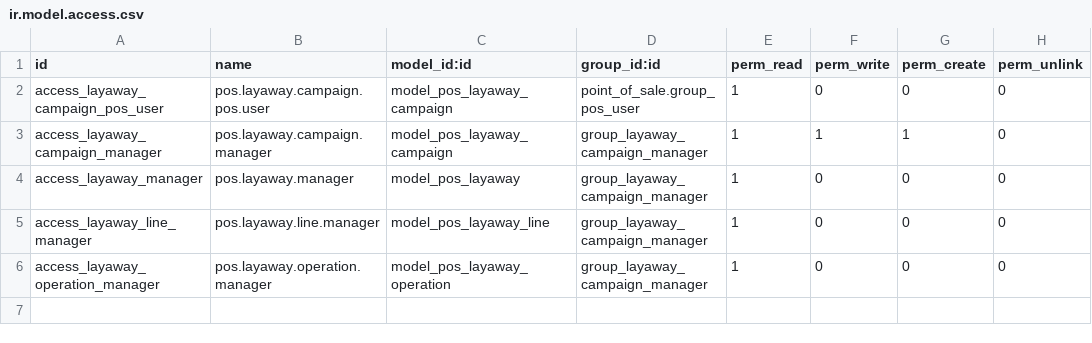
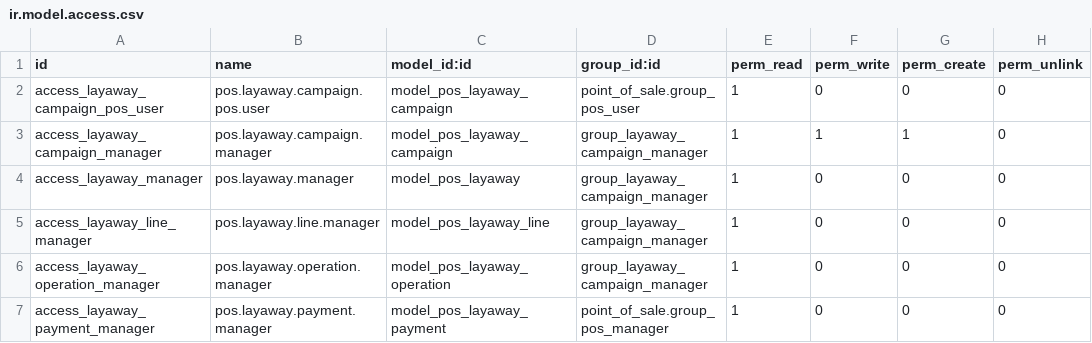
Before and after one commit to brizherman/odoo14, a CSV file: pos_layaway/security/ir.model.access.csv, drawn as a sheet.

```diff
--- a/pos_layaway/security/ir.model.access.csv
+++ b/pos_layaway/security/ir.model.access.csv
@@ -6 +6,2 @@ access_layaway_line_manager,pos.layaway.line.manager,model_pos_layaway_line,grou
 access_layaway_operation_manager,pos.layaway.operation.manager,model_pos_layaway_operation,group_layaway_campaign_manager,1,0,0,0
+access_layaway_payment_manager,pos.layaway.payment.manager,model_pos_layaway_payment,point_of_sale.group_pos_manager,1,0,0,0
```
Also changed, not shown: 7 other files.
